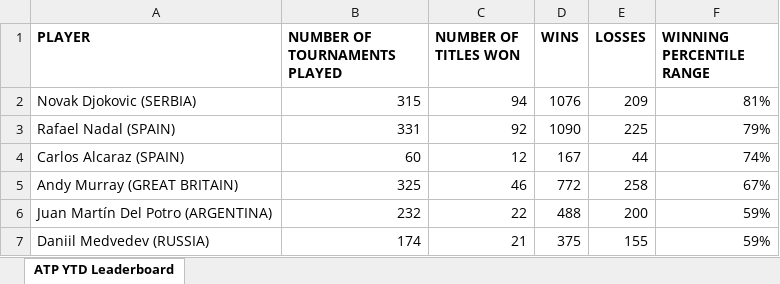
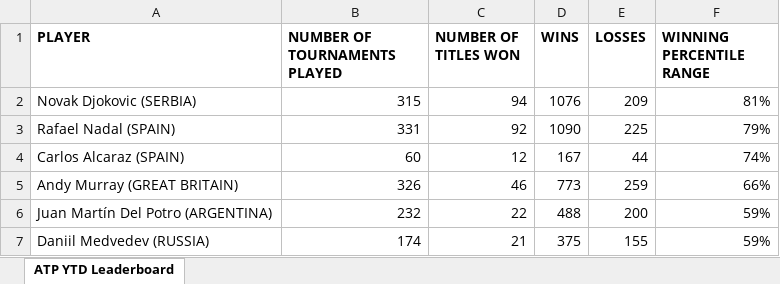
Before and after one commit to soumyavajjhala/soumyavajjhala.github.io, an Excel workbook: Tennis/ATP Tour/ATP YTD Winning Percentile Range Leaderboad.xlsx, sheet ATP YTD Leaderboard, drawn as a sheet; values as stored, in another font and other column widths than the file's, no borders; conditional formats not drawn; the diff names each change by its address in the sheet, - before the commit and + after, or states it on an @@ line.

Commit message:
Update tennis

```diff
--- a/Tennis/ATP Tour/ATP YTD Winning Percentile Range Leaderboad.xlsx (sheet ATP YTD Leaderboard)
+++ b/Tennis/ATP Tour/ATP YTD Winning Percentile Range Leaderboad.xlsx (sheet ATP YTD Leaderboard)
-B5 (NUMBER OF TOURNAMENTS PLAYED): 325
+B5 (NUMBER OF TOURNAMENTS PLAYED): 326
-D5 (WINS): 772
+D5 (WINS): 773
-E5 (LOSSES): 258
+E5 (LOSSES): 259
-F5 (WINNING PERCENTILE RANGE): 67%
+F5 (WINNING PERCENTILE RANGE): 66%
```
Also changed, not shown: Tennis/ATP Tour/Andy Murray.xlsx.
